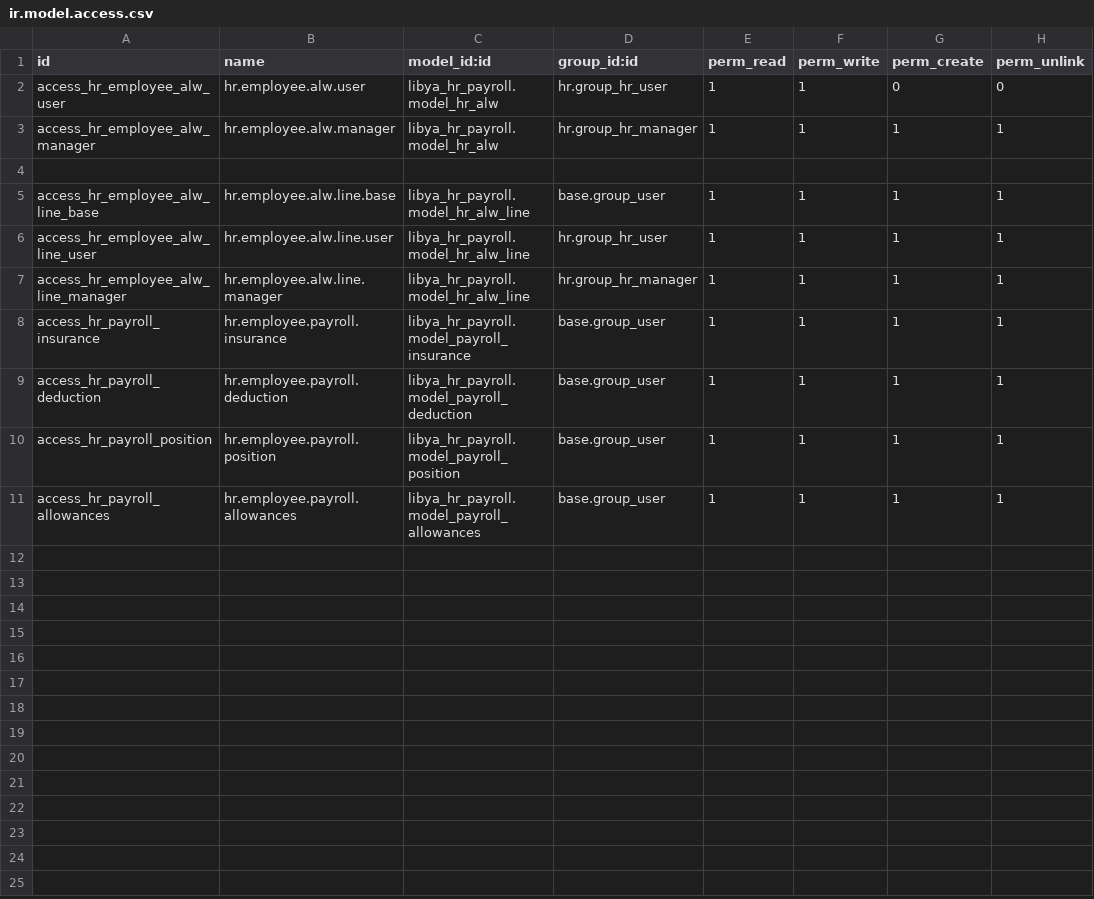
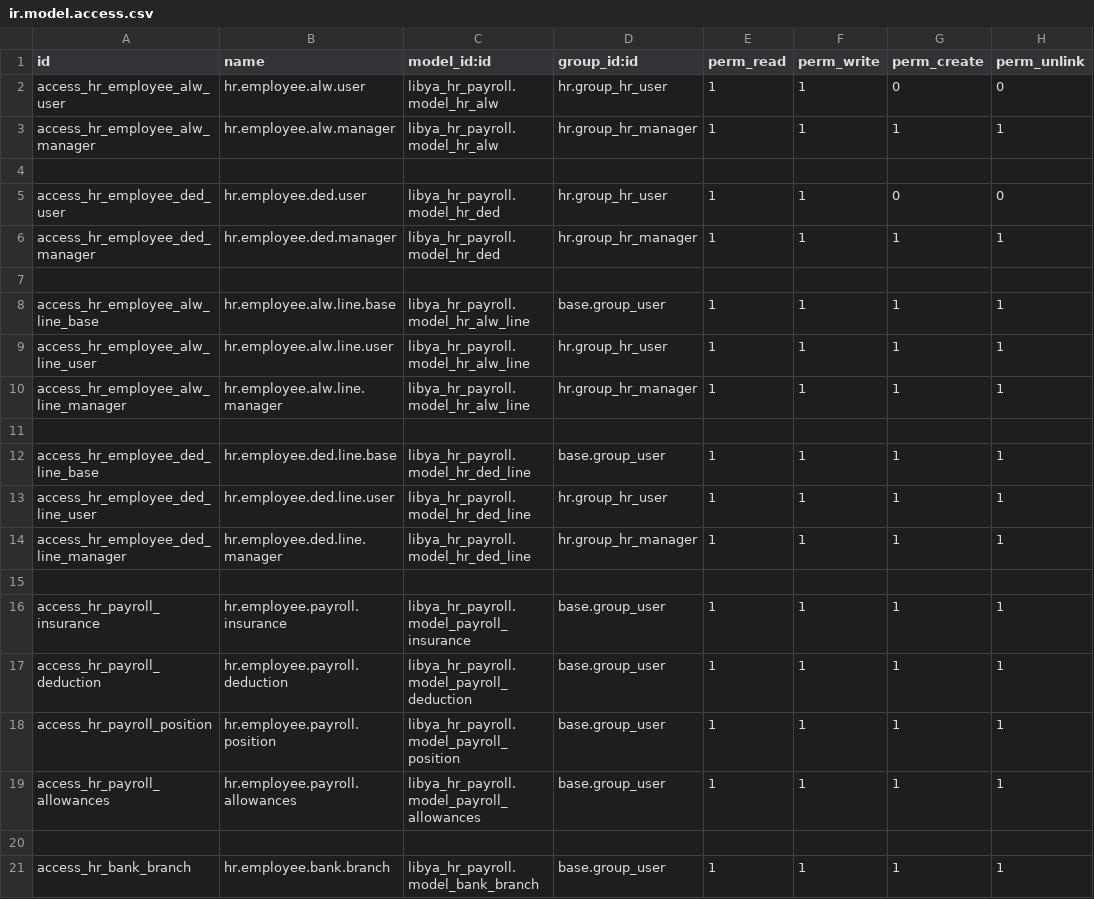
Before and after one commit to karimhwili/Elegantfactory, a CSV file: libya_hr_payroll/security/ir.model.access.csv, drawn as a sheet.

```diff
--- a/libya_hr_payroll/security/ir.model.access.csv
+++ b/libya_hr_payroll/security/ir.model.access.csv
@@ -4,2 +4,5 @@ access_hr_employee_alw_manager,hr.employee.alw.manager,libya_hr_payroll.model_hr
 
+access_hr_employee_ded_user,hr.employee.ded.user,libya_hr_payroll.model_hr_ded,hr.group_hr_user,1,1,0,0
+access_hr_employee_ded_manager,hr.employee.ded.manager,libya_hr_payroll.model_hr_ded,hr.group_hr_manager,1,1,1,1
+
 access_hr_employee_alw_line_base,hr.employee.alw.line.base,libya_hr_payroll.model_hr_alw_line,base.group_user,1,1,1,1
@@ -7,2 +10,7 @@ access_hr_employee_alw_line_user,hr.employee.alw.line.user,libya_hr_payroll.mode
 access_hr_employee_alw_line_manager,hr.employee.alw.line.manager,libya_hr_payroll.model_hr_alw_line,hr.group_hr_manager,1,1,1,1
+
+access_hr_employee_ded_line_base,hr.employee.ded.line.base,libya_hr_payroll.model_hr_ded_line,base.group_user,1,1,1,1
+access_hr_employee_ded_line_user,hr.employee.ded.line.user,libya_hr_payroll.model_hr_ded_line,hr.group_hr_user,1,1,1,1
+access_hr_employee_ded_line_manager,hr.employee.ded.line.manager,libya_hr_payroll.model_hr_ded_line,hr.group_hr_manager,1,1,1,1
+
 access_hr_payroll_insurance,hr.employee.payroll.insurance,libya_hr_payroll.model_payroll_insurance,base.group_user,1,1,1,1
@@ -11 +19,3 @@ access_hr_payroll_position,hr.employee.payroll.position,libya_hr_payroll.model_p
 access_hr_payroll_allowances,hr.employee.payroll.allowances,libya_hr_payroll.model_payroll_allowances,base.group_user,1,1,1,1
+
+access_hr_bank_branch,hr.employee.bank.branch,libya_hr_payroll.model_bank_branch,base.group_user,1,1,1,1
```
Also changed, not shown: 10 other files.
